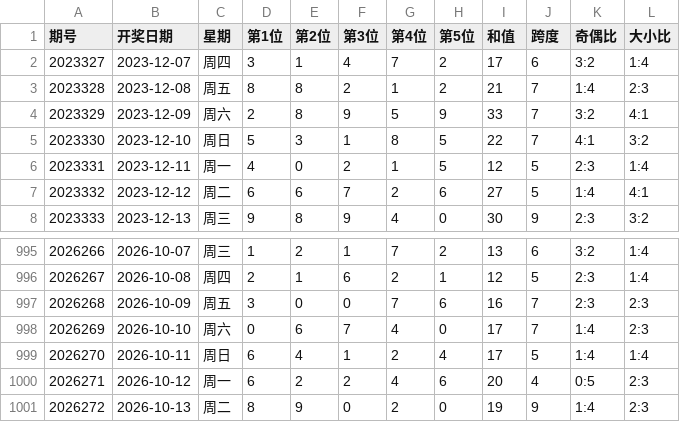
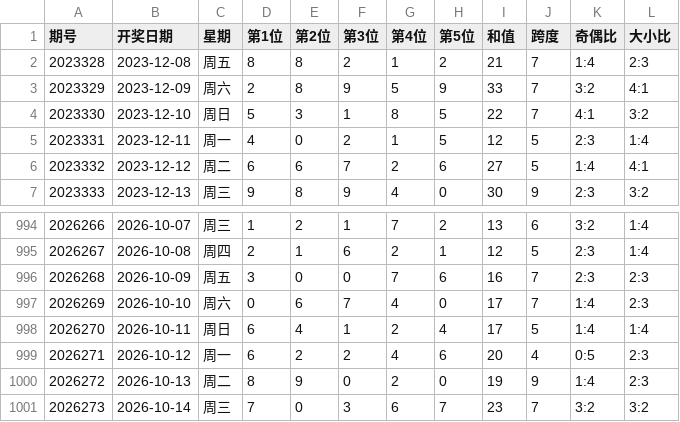
Before and after one commit to ghorgamo/ssqlotto, a CSV file: data/pl5_history_1000.csv, drawn as a sheet; only a part is shown, gaps mark what is left out.

```diff
--- a/data/pl5_history_1000.csv
+++ b/data/pl5_history_1000.csv
@@ -1,3 +1,2 @@
 期号,开奖日期,星期,第1位,第2位,第3位,第4位,第5位,和值,跨度,奇偶比,大小比
-2023327,2023-12-07,周四,3,1,4,7,2,17,6,3:2,1:4
 2023328,2023-12-08,周五,8,8,2,1,2,21,7,1:4,2:3
@@ -1001 +1000,2 @@
 2026272,2026-10-13,周二,8,9,0,2,0,19,9,1:4,2:3
+2026273,2026-10-14,周三,7,0,3,6,7,23,7,3:2,3:2
```
Also changed, not shown: data/dlt_history_1000.csv, data/kl8_history_1000.csv, 7 other files.
